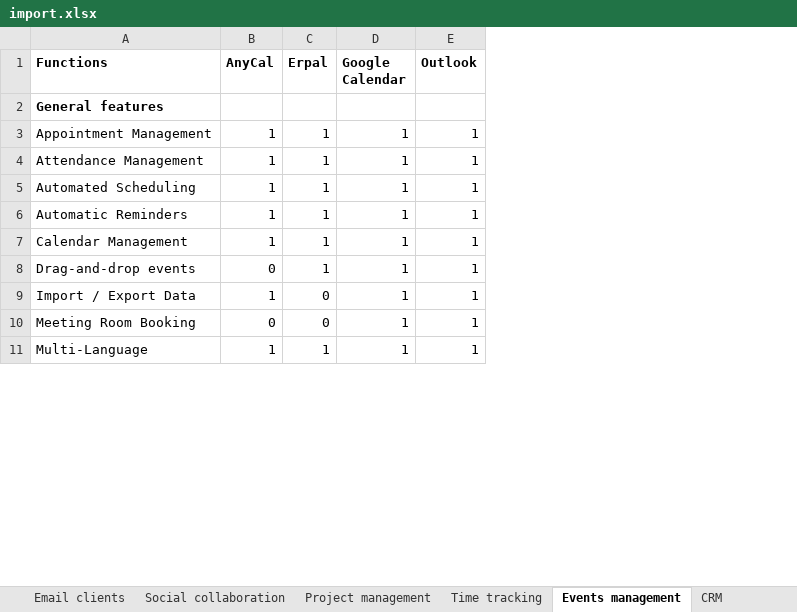
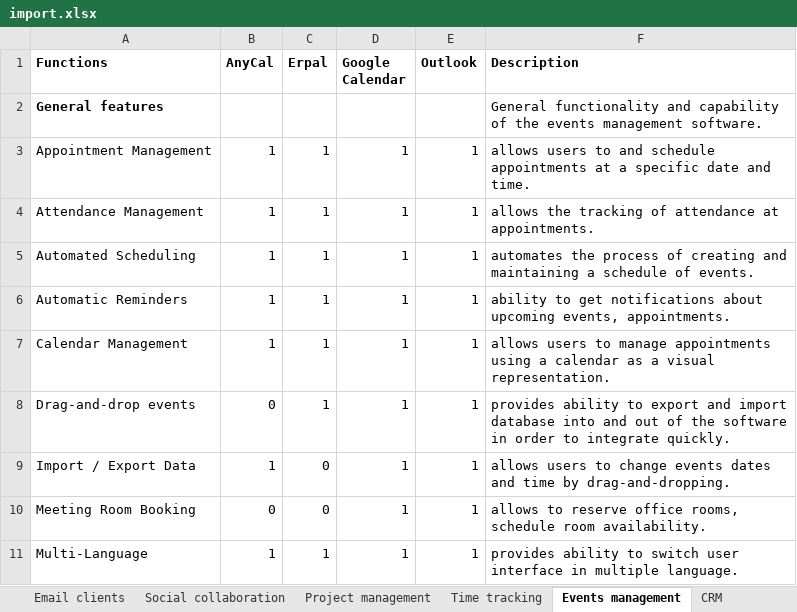
Before and after one commit to milkovsky/Software-Advisor, an Excel workbook: sites/all/modules/custom/software_advisor_import/import/import.xlsx, sheet Events management, drawn as a sheet; only a part is shown; values as stored, in another font and other column widths than the file's, no borders; charts and pictures not drawn; the diff names each change by its address in the sheet, - before the commit and + after, or states it on an @@ line.

Commit message:
Import improvements Wip.

```diff
--- a/sites/all/modules/custom/software_advisor_import/import/import.xlsx (sheet Events management)
+++ b/sites/all/modules/custom/software_advisor_import/import/import.xlsx (sheet Events management)
+column F (Description), rows 2-11: General functionality and capability of the events management software. | allows users to and schedule appointments at a specific date and time. | allows the tracking of attendance at appointments. | automates the process of creating and maintaining a schedule of events. | ability to get notifications about upcoming events, appointments. | allows users to manage appointments using a calendar as a visual representation. | provides ability to export and import database into and out of the software in order to integrate quickly. | allows users to change events dates and time by drag-and-dropping. | allows to reserve office rooms, schedule room availability. | provides ability to switch user interface in multiple language.
```
Also changed, not shown: sheet Social collaboration, sheet Project management, sheet Email clients, sheet Invoicing, sheet CRM, sheet Time tracking, 1 other file.
